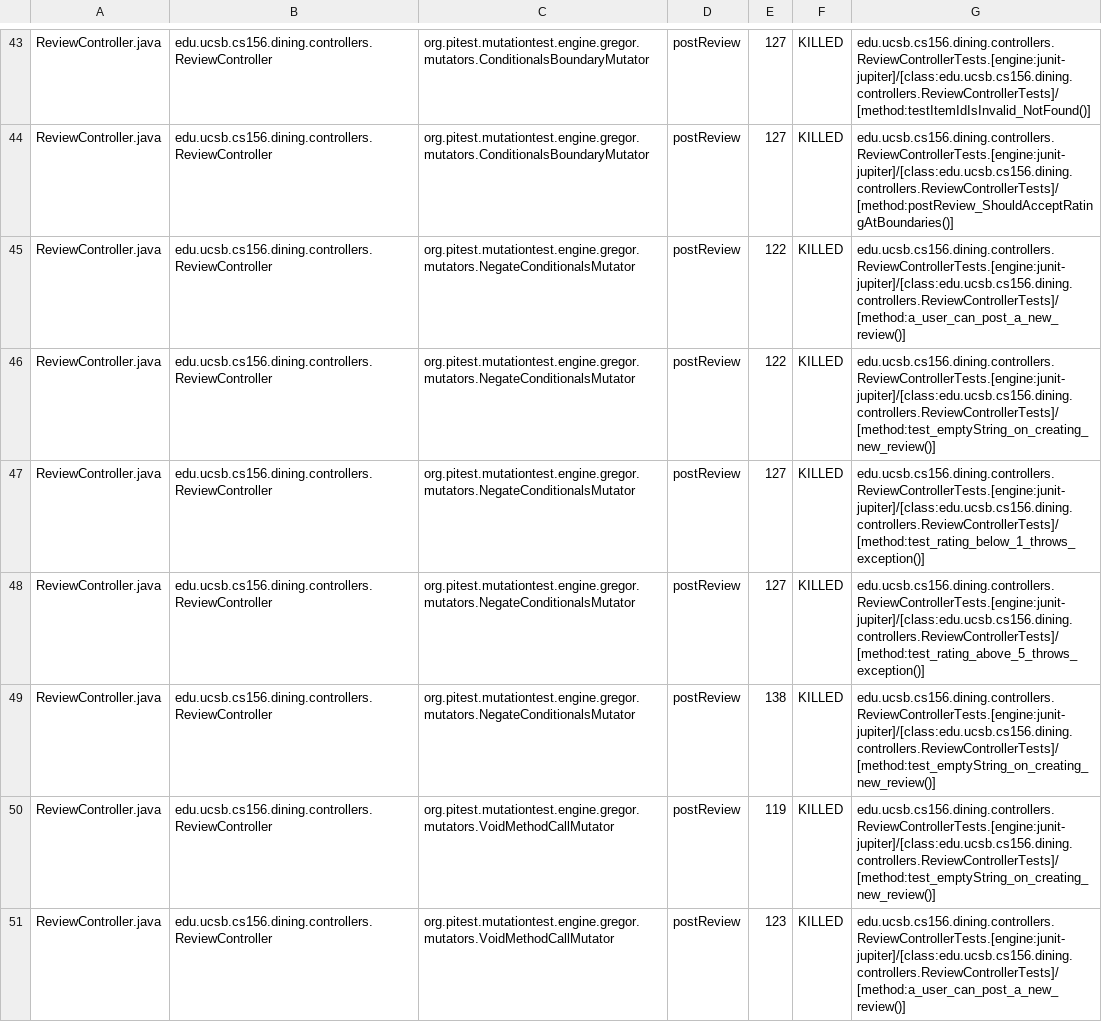
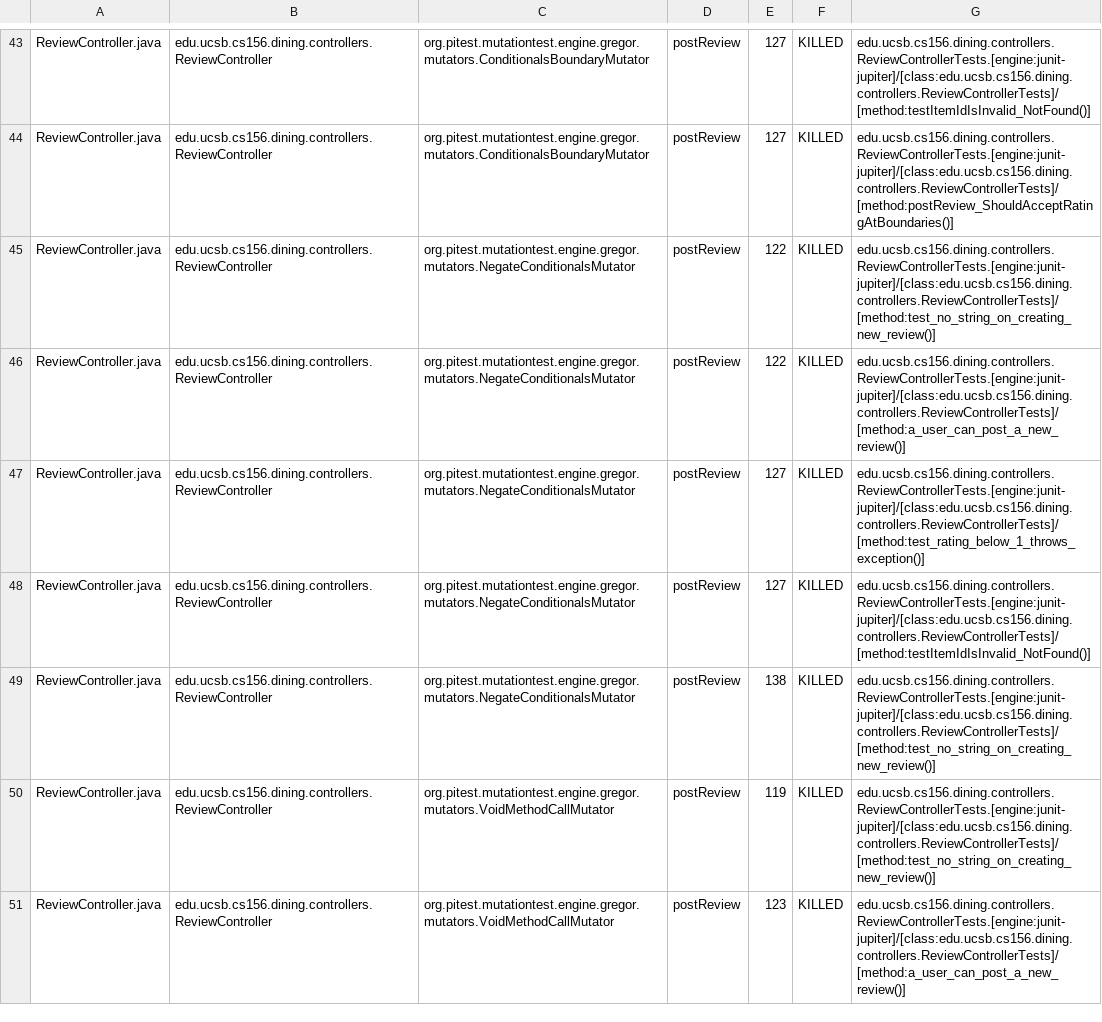
Before and after one commit to ucsb-cs156-f25/proj-dining-f25-08, a CSV file: prs/48/pitest/mutations.csv, drawn as a sheet; only a part is shown, gaps mark what is left out; the diff covers the shown part only.

Commit message:
Deploying to gh-pages from @ ucsb-cs156-f25/proj-dining-f25-08@810cf4497015892b7e304762695d92e2c3931aae 🚀

```diff
--- a/prs/48/pitest/mutations.csv
+++ b/prs/48/pitest/mutations.csv
@@ -44,8 +44,8 @@ ReviewController.java,edu.ucsb.cs156.dining.controllers.ReviewController,org.pit
 ReviewController.java,edu.ucsb.cs156.dining.controllers.ReviewController,org.pitest.mutationtest.engine.gregor.mutators.ConditionalsBoundaryMutator,postReview,127,KILLED,edu.ucsb.cs156.dining.controllers.ReviewControllerTests.[engine:junit-jupiter]/[class:edu.ucsb.cs156.dining.controllers.ReviewControllerTests]/[method:postReview_ShouldAcceptRatingAtBoundaries()]
+ReviewController.java,edu.ucsb.cs156.dining.controllers.ReviewController,org.pitest.mutationtest.engine.gregor.mutators.NegateConditionalsMutator,postReview,122,KILLED,edu.ucsb.cs156.dining.controllers.ReviewControllerTests.[engine:junit-jupiter]/[class:edu.ucsb.cs156.dining.controllers.ReviewControllerTests]/[method:test_no_string_on_creating_new_review()]
 ReviewController.java,edu.ucsb.cs156.dining.controllers.ReviewController,org.pitest.mutationtest.engine.gregor.mutators.NegateConditionalsMutator,postReview,122,KILLED,edu.ucsb.cs156.dining.controllers.ReviewControllerTests.[engine:junit-jupiter]/[class:edu.ucsb.cs156.dining.controllers.ReviewControllerTests]/[method:a_user_can_post_a_new_review()]
-ReviewController.java,edu.ucsb.cs156.dining.controllers.ReviewController,org.pitest.mutationtest.engine.gregor.mutators.NegateConditionalsMutator,postReview,122,KILLED,edu.ucsb.cs156.dining.controllers.ReviewControllerTests.[engine:junit-jupiter]/[class:edu.ucsb.cs156.dining.controllers.ReviewControllerTests]/[method:test_emptyString_on_creating_new_review()]
 ReviewController.java,edu.ucsb.cs156.dining.controllers.ReviewController,org.pitest.mutationtest.engine.gregor.mutators.NegateConditionalsMutator,postReview,127,KILLED,edu.ucsb.cs156.dining.controllers.ReviewControllerTests.[engine:junit-jupiter]/[class:edu.ucsb.cs156.dining.controllers.ReviewControllerTests]/[method:test_rating_below_1_throws_exception()]
-ReviewController.java,edu.ucsb.cs156.dining.controllers.ReviewController,org.pitest.mutationtest.engine.gregor.mutators.NegateConditionalsMutator,postReview,127,KILLED,edu.ucsb.cs156.dining.controllers.ReviewControllerTests.[engine:junit-jupiter]/[class:edu.ucsb.cs156.dining.controllers.ReviewControllerTests]/[method:test_rating_above_5_throws_exception()]
-ReviewController.java,edu.ucsb.cs156.dining.controllers.ReviewController,org.pitest.mutationtest.engine.gregor.mutators.NegateConditionalsMutator,postReview,138,KILLED,edu.ucsb.cs156.dining.controllers.ReviewControllerTests.[engine:junit-jupiter]/[class:edu.ucsb.cs156.dining.controllers.ReviewControllerTests]/[method:test_emptyString_on_creating_new_review()]
-ReviewController.java,edu.ucsb.cs156.dining.controllers.ReviewController,org.pitest.mutationtest.engine.gregor.mutators.VoidMethodCallMutator,postReview,119,KILLED,edu.ucsb.cs156.dining.controllers.ReviewControllerTests.[engine:junit-jupiter]/[class:edu.ucsb.cs156.dining.controllers.ReviewControllerTests]/[method:test_emptyString_on_creating_new_review()]
+ReviewController.java,edu.ucsb.cs156.dining.controllers.ReviewController,org.pitest.mutationtest.engine.gregor.mutators.NegateConditionalsMutator,postReview,127,KILLED,edu.ucsb.cs156.dining.controllers.ReviewControllerTests.[engine:junit-jupiter]/[class:edu.ucsb.cs156.dining.controllers.ReviewControllerTests]/[method:testItemIdIsInvalid_NotFound()]
+ReviewController.java,edu.ucsb.cs156.dining.controllers.ReviewController,org.pitest.mutationtest.engine.gregor.mutators.NegateConditionalsMutator,postReview,138,KILLED,edu.ucsb.cs156.dining.controllers.ReviewControllerTests.[engine:junit-jupiter]/[class:edu.ucsb.cs156.dining.controllers.ReviewControllerTests]/[method:test_no_string_on_creating_new_review()]
+ReviewController.java,edu.ucsb.cs156.dining.controllers.ReviewController,org.pitest.mutationtest.engine.gregor.mutators.VoidMethodCallMutator,postReview,119,KILLED,edu.ucsb.cs156.dining.controllers.ReviewControllerTests.[engine:junit-jupiter]/[class:edu.ucsb.cs156.dining.controllers.ReviewControllerTests]/[method:test_no_string_on_creating_new_review()]
 ReviewController.java,edu.ucsb.cs156.dining.controllers.ReviewController,org.pitest.mutationtest.engine.gregor.mutators.VoidMethodCallMutator,postReview,123,KILLED,edu.ucsb.cs156.dining.controllers.ReviewControllerTests.[engine:junit-jupiter]/[class:edu.ucsb.cs156.dining.controllers.ReviewControllerTests]/[method:a_user_can_post_a_new_review()]
```
Also changed, not shown: 19 edited cells elsewhere in this file, 20 other files.
